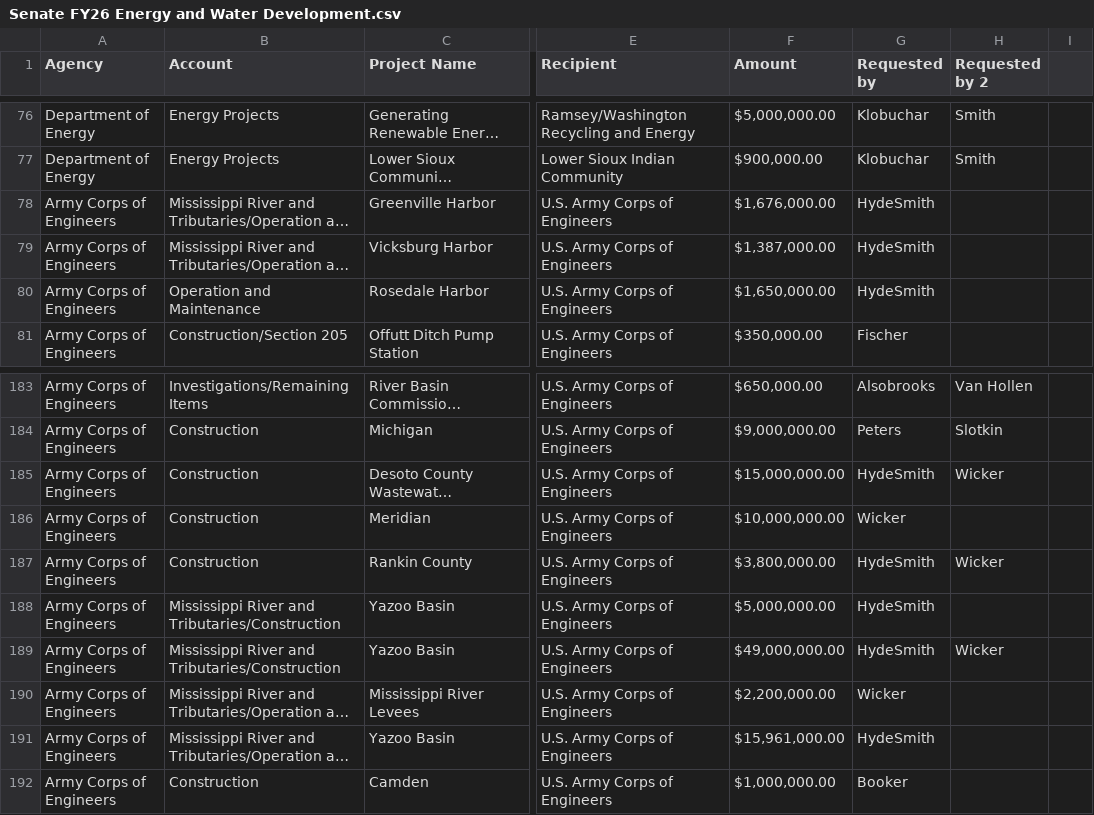
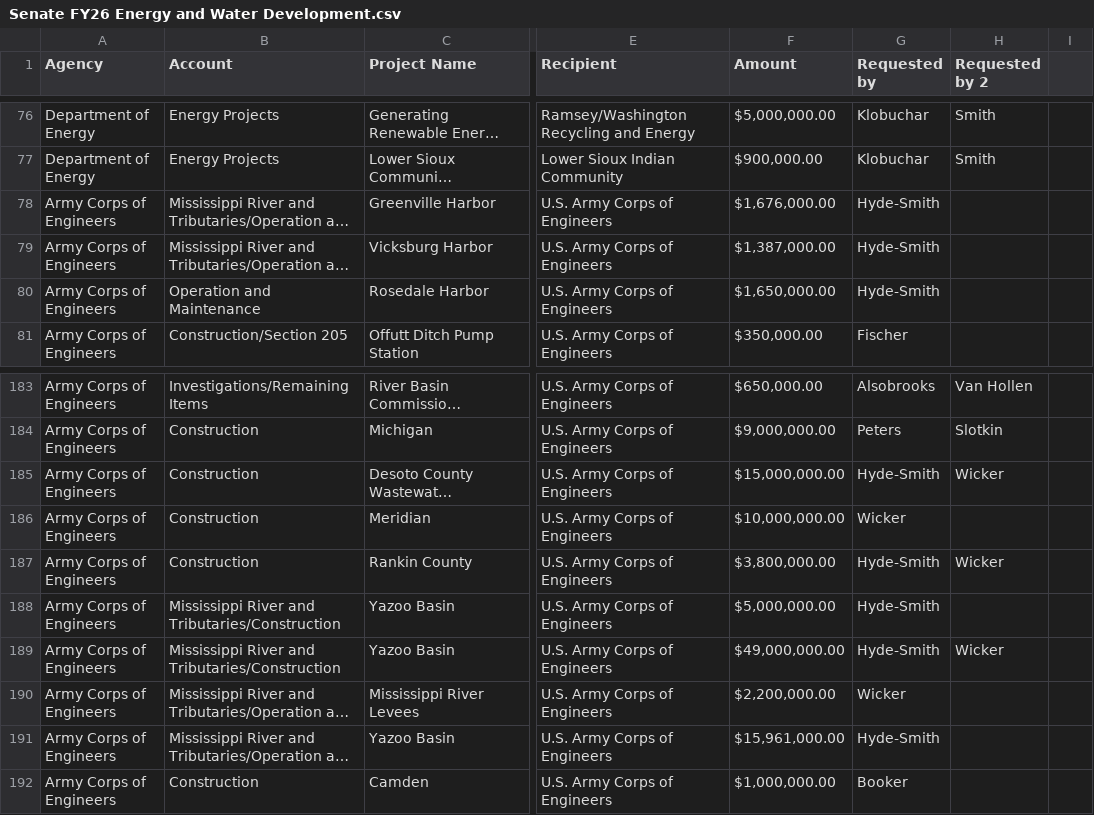
Before and after one commit to strategiesdcharron/fy26appropriations, a CSV file: Senate FY26 Energy and Water Development.csv, drawn as a sheet; only a part is shown, gaps mark what is left out; long unchanged cells end in …; the diff names each change by its address in the sheet, - before the commit and + after, or states it on an @@ line.

```diff
--- a/Senate FY26 Energy and Water Development.csv
+++ b/Senate FY26 Energy and Water Development.csv
-G78:G80 (Requested by): HydeSmith
+G78:G80 (Requested by): Hyde-Smith
-G185 (Requested by): HydeSmith
+G185 (Requested by): Hyde-Smith
-G187:G189 (Requested by): HydeSmith
+G187:G189 (Requested by): Hyde-Smith
-G191 (Requested by): HydeSmith
+G191 (Requested by): Hyde-Smith
```
Also changed, not shown: House FY26 Agriculture.csv, House FY26 Commerce-Justice-Science.csv, 10 other files.
